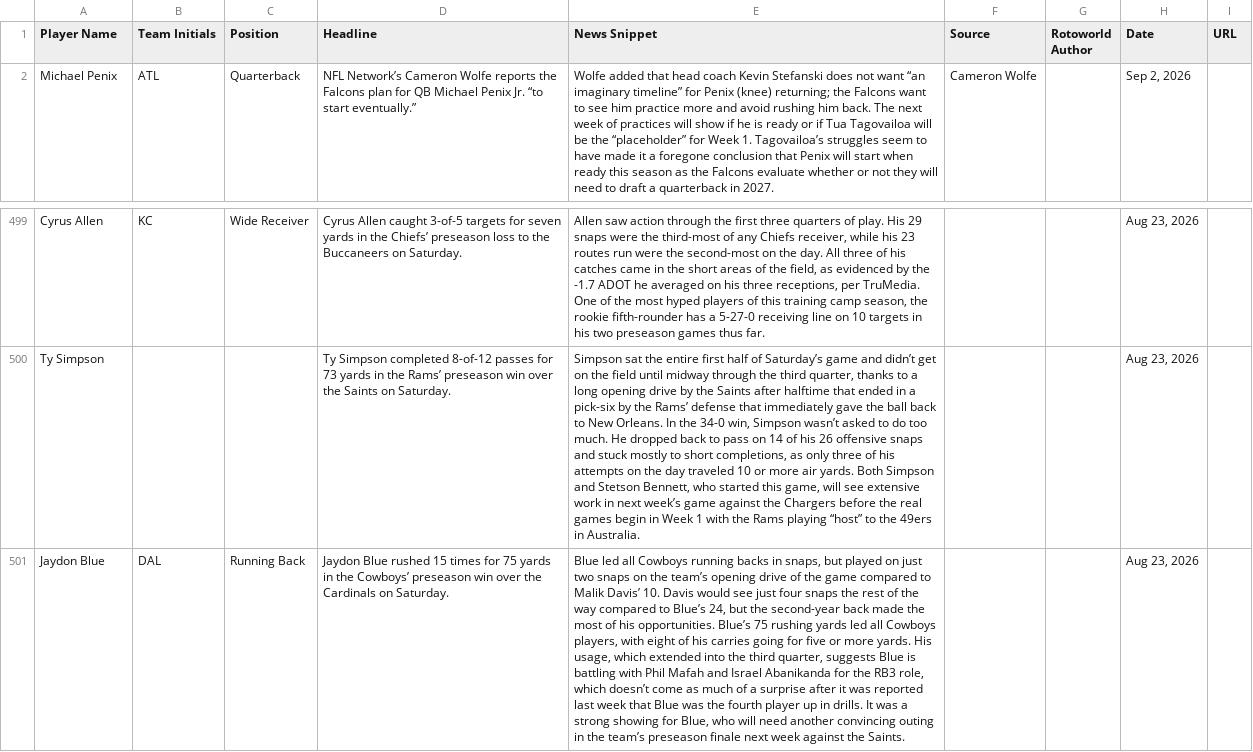
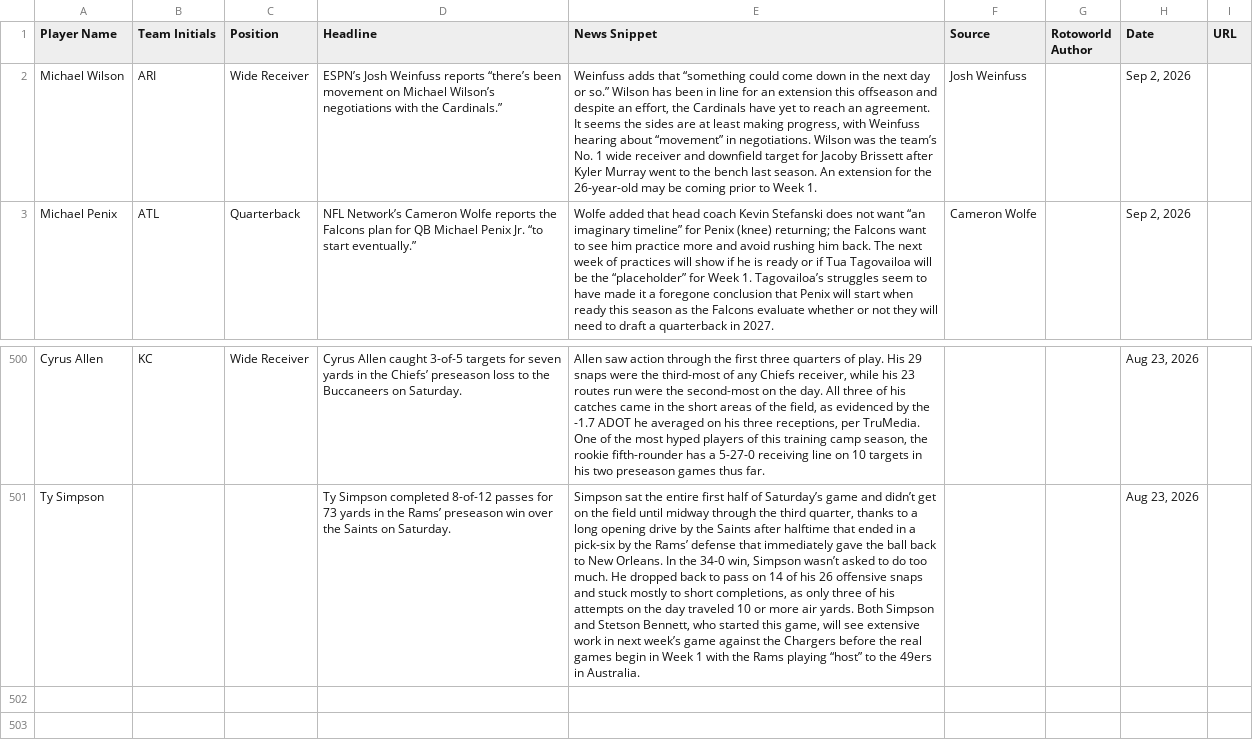
Before and after one commit to jordanwbishop-coder/rotoworld-feed, a CSV file: news.csv, drawn as a sheet; only a part is shown, gaps mark what is left out; removed rows and columns are numbered as before the commit, all else as after; the diff names each change by its address in the sheet, - before the commit and + after, or states it on an @@ line.

```diff
--- a/news.csv
+++ b/news.csv
+row 2: Michael Wilson | ARI | Wide Receiver | ESPN’s Josh Weinfuss reports “there’s been movement on Michael Wilson’s negotiations with the Cardinals.” | Weinfuss adds that “something could come down in the next day or so.” Wilson has been in line for an extension this offseason and despite an effort, the Cardinals have yet to reach an agreement. It seems the sides are at least making progress, with Weinfuss hearing about “movement” in negotiations. Wilson was the team’s No. 1 wide receiver and downfield target for Jacoby Brissett after Kyler Murray went to the bench last season. An extension for the 26-year-old may be coming prior to Week 1. | Josh Weinfuss |  | Sep 2, 2026
-row 501: Jaydon Blue | DAL | Running Back | Jaydon Blue rushed 15 times for 75 yards in the Cowboys’ preseason win over the Cardinals on Saturday. | Blue led all Cowboys running backs in snaps, but played on just two snaps on the team’s opening drive of the game compared to Malik Davis’ 10. Davis would see just four snaps the rest of the way compared to Blue’s 24, but the second-year back made the most of his opportunities. Blue’s 75 rushing yards led all Cowboys players, with eight of his carries going for five or more yards. His usage, which extended into the third quarter, suggests Blue is battling with Phil Mafah and Israel Abanikanda for the RB3 role, which doesn’t come as much of a surprise after it was reported last week that Blue was the fourth player up in drills. It was a strong showing for Blue, who will need another convincing outing in the team’s preseason finale next week against the Saints. |  |  | Aug 23, 2026
```
Also changed, not shown: 1 other file.
